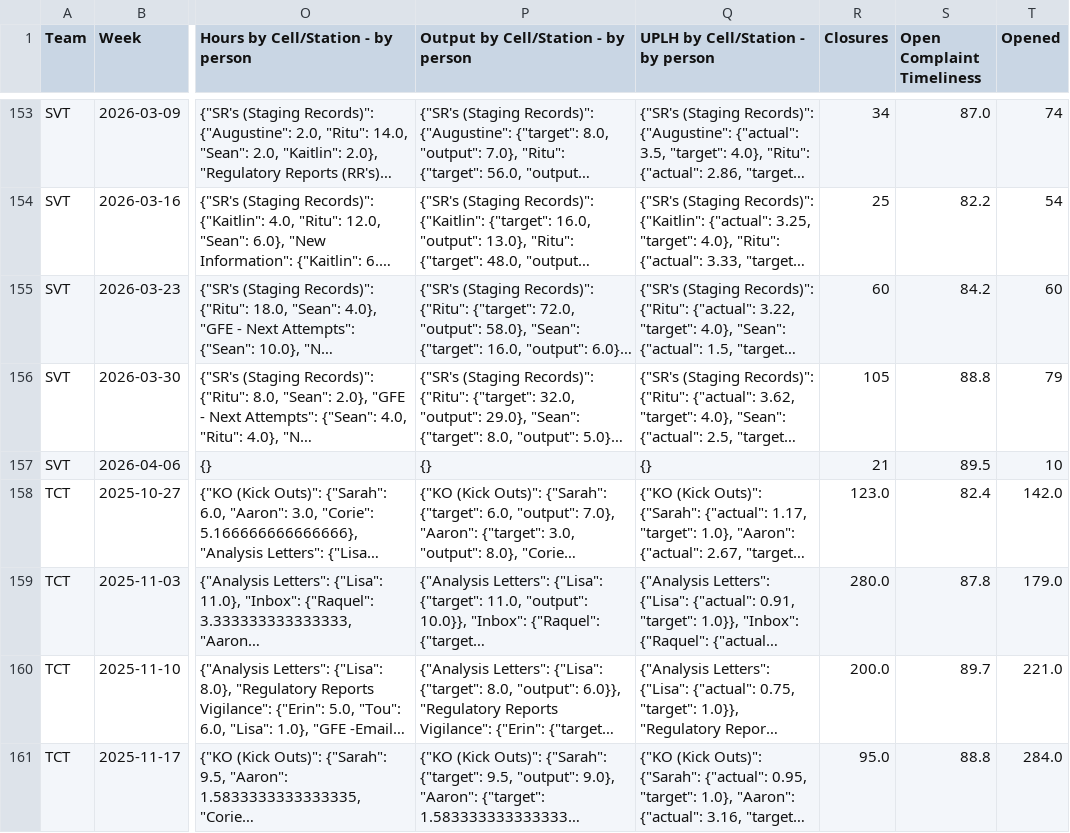
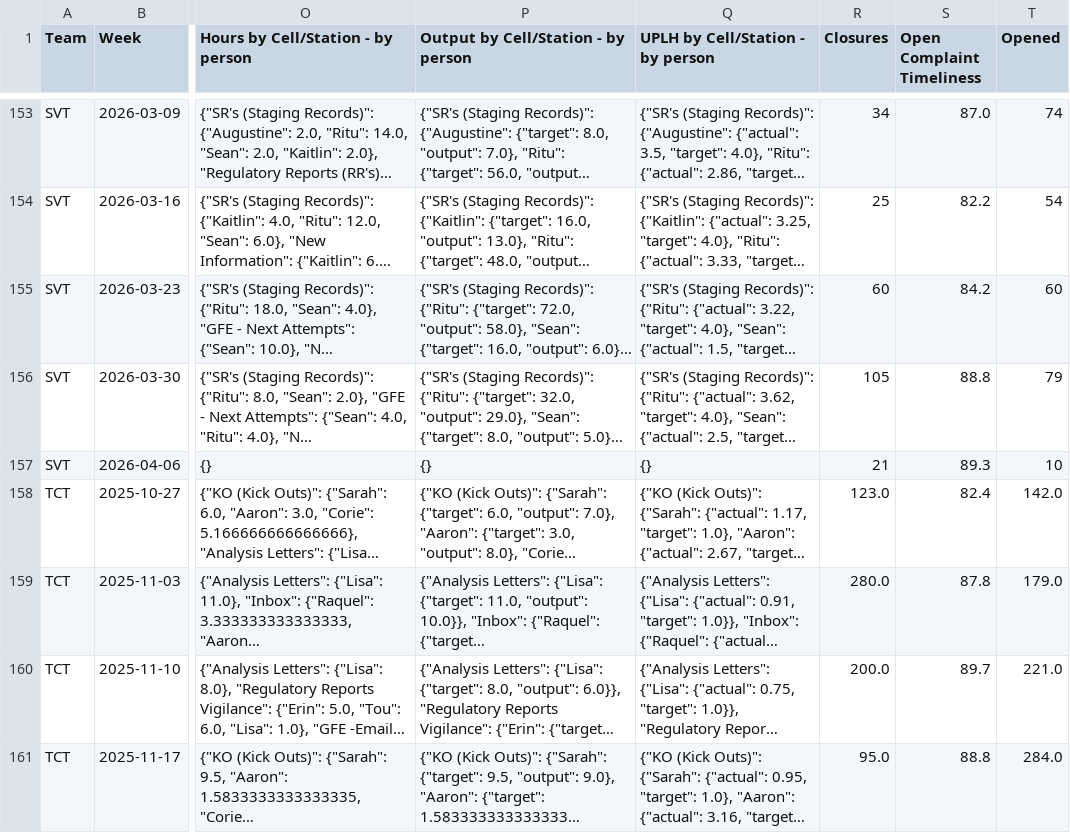
Before and after one commit to 17wadeche/heijunka-dev, a CSV file: metrics.csv, drawn as a sheet; only a part is shown, gaps mark what is left out; long unchanged cells end in …; the diff covers the shown part only; the diff names each change by its address in the sheet, - before the commit and + after, or states it on an @@ line.

```diff
--- a/metrics.csv
+++ b/metrics.csv
-S157 (Open Complaint Timeliness): 89.5
+S157 (Open Complaint Timeliness): 89.3
```
Also changed, not shown: 85 edited cells elsewhere in this file, timeliness.csv, 2 other files.
